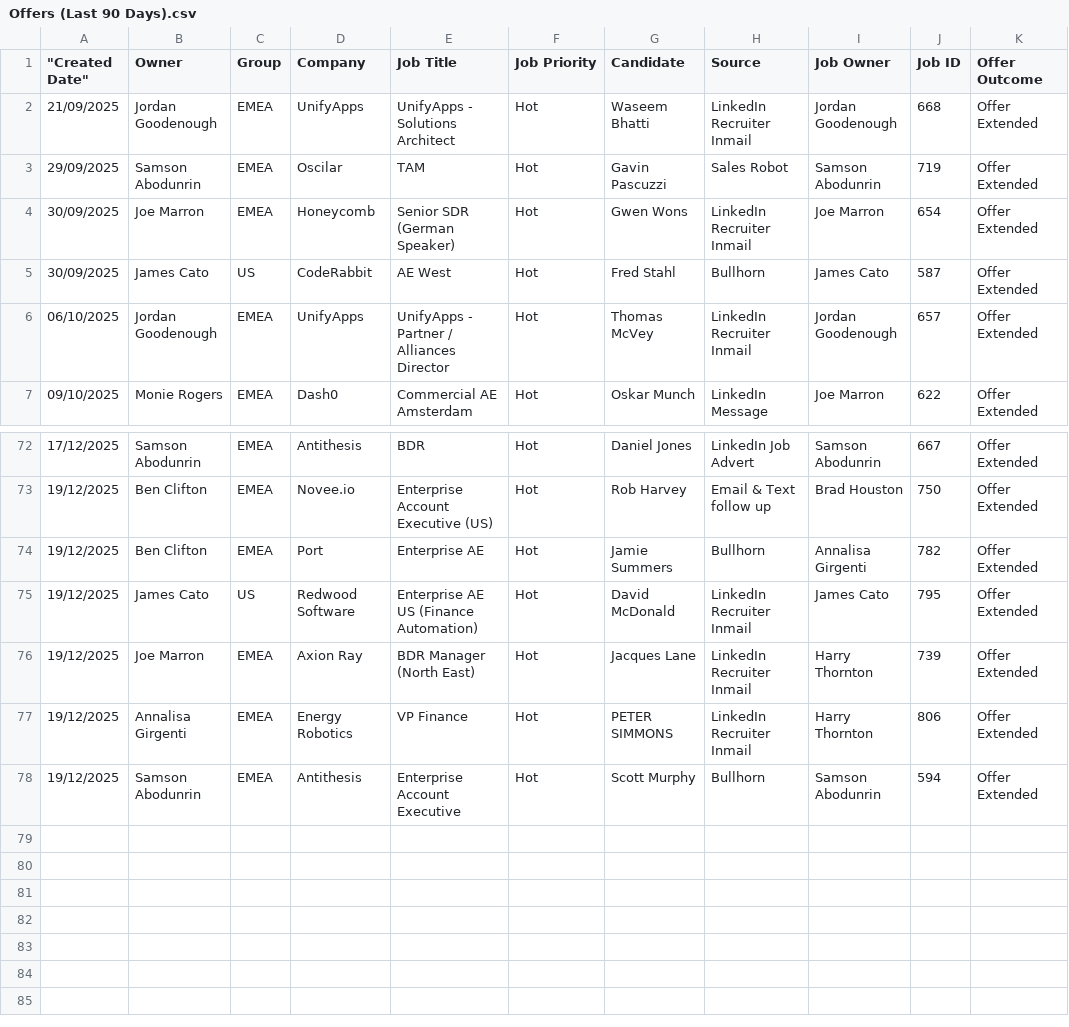
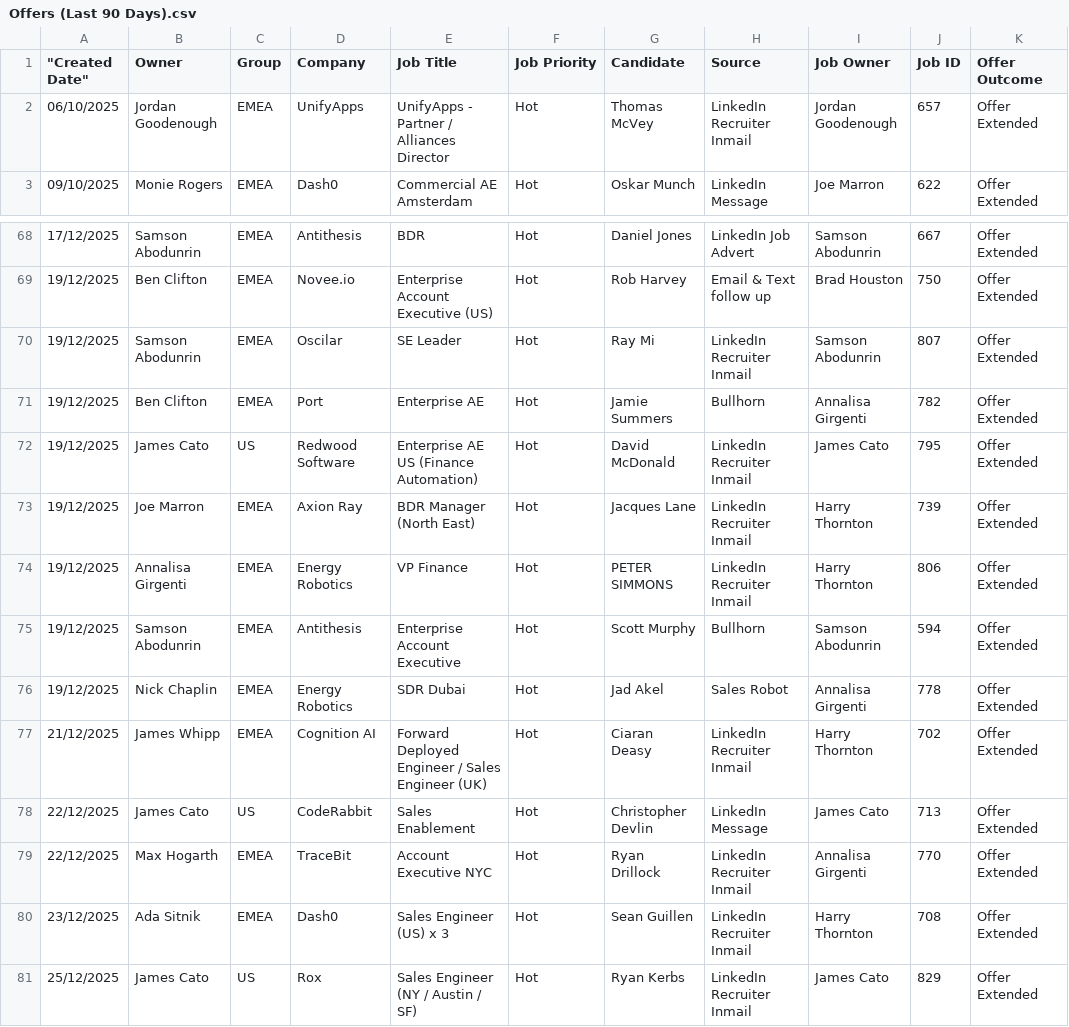
Before and after one commit to tonyfromvietnam/individual-in-play-candidate, a CSV file: Offers (Last 90 Days).csv, drawn as a sheet; only a part is shown, gaps mark what is left out; removed rows and columns are numbered as before the commit, all else as after; the diff names each change by its address in the sheet, - before the commit and + after, or states it on an @@ line.

```diff
--- a/Offers (Last 90 Days).csv
+++ b/Offers (Last 90 Days).csv
-row 2: 21/09/2025 | Jordan Goodenough | EMEA | UnifyApps | UnifyApps - Solutions Architect | Hot | Waseem Bhatti | LinkedIn Recruiter Inmail | Jordan Goodenough | 668 | Offer Extended
-row 3: 29/09/2025 | Samson Abodunrin | EMEA | Oscilar | TAM | Hot | Gavin Pascuzzi | Sales Robot | Samson Abodunrin | 719 | Offer Extended
-row 4: 30/09/2025 | Joe Marron | EMEA | Honeycomb | Senior SDR (German Speaker) | Hot | Gwen Wons | LinkedIn Recruiter Inmail | Joe Marron | 654 | Offer Extended
-row 5: 30/09/2025 | James Cato | US | CodeRabbit | AE West | Hot | Fred Stahl | Bullhorn | James Cato | 587 | Offer Extended
+row 70: 19/12/2025 | Samson Abodunrin | EMEA | Oscilar | SE Leader | Hot | Ray Mi | LinkedIn Recruiter Inmail | Samson Abodunrin | 807 | Offer Extended
+row 76: 19/12/2025 | Nick Chaplin | EMEA | Energy Robotics | SDR Dubai | Hot | Jad Akel | Sales Robot | Annalisa Girgenti | 778 | Offer Extended
+row 77: 21/12/2025 | James Whipp | EMEA | Cognition AI | Forward Deployed Engineer / Sales Engineer (UK) | Hot | Ciaran Deasy | LinkedIn Recruiter Inmail | Harry Thornton | 702 | Offer Extended
+row 78: 22/12/2025 | James Cato | US | CodeRabbit | Sales Enablement | Hot | Christopher Devlin | LinkedIn Message | James Cato | 713 | Offer Extended
+row 79: 22/12/2025 | Max Hogarth | EMEA | TraceBit | Account Executive NYC | Hot | Ryan Drillock | LinkedIn Recruiter Inmail | Annalisa Girgenti | 770 | Offer Extended
+row 80: 23/12/2025 | Ada Sitnik | EMEA | Dash0 | Sales Engineer (US) x 3 | Hot | Sean Guillen | LinkedIn Recruiter Inmail | Harry Thornton | 708 | Offer Extended
+row 81: 25/12/2025 | James Cato | US | Rox | Sales Engineer (NY / Austin / SF) | Hot | Ryan Kerbs | LinkedIn Recruiter Inmail | James Cato | 829 | Offer Extended
```
Also changed, not shown: 2nd Interviews (Last 90 Days).csv, 3rd Interviews (Last 90 Days).csv, 24 other files.
